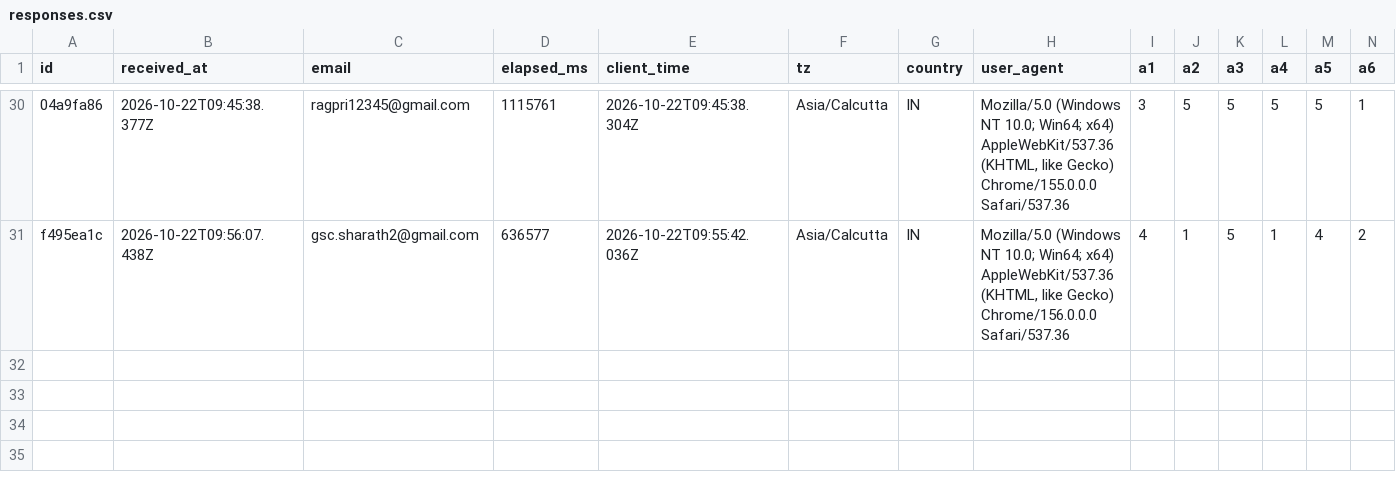
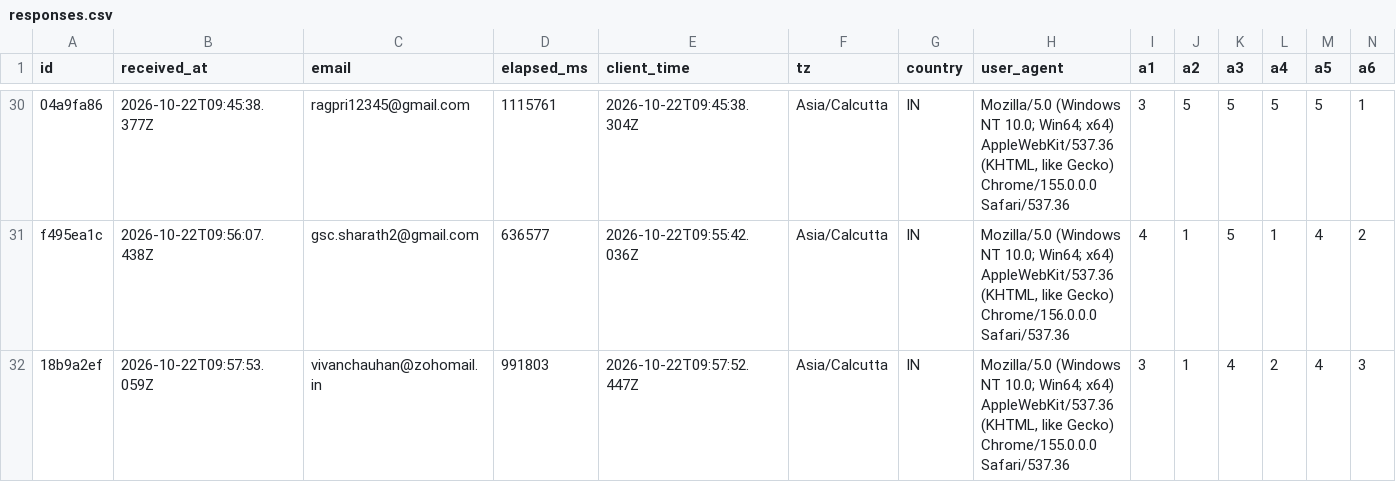
Before and after one commit to saaisree-design/questionnaire-responses, a CSV file: responses.csv, drawn as a sheet; only a part is shown, gaps mark what is left out; rows hold the shown columns only; the diff names each change by its address in the sheet, - before the commit and + after, or states it on an @@ line.

```diff
--- a/responses.csv
+++ b/responses.csv
+row 32: 18b9a2ef | 2026-10-22T09:57:53.059Z | vivanchauhan@zohomail.in | 991803 | 2026-10-22T09:57:52.447Z | Asia/Calcutta | IN | Mozilla/5.0 (Windows NT 10.0; Win64; x64) AppleWebKit/537.36 (KHTML, like Gecko) Chrome/155.0.0.0 Safari/537.36 | 3 | 1 | 4 | 2 | 4 | 3
```
Also changed, not shown: scores.csv, 32 other files.
